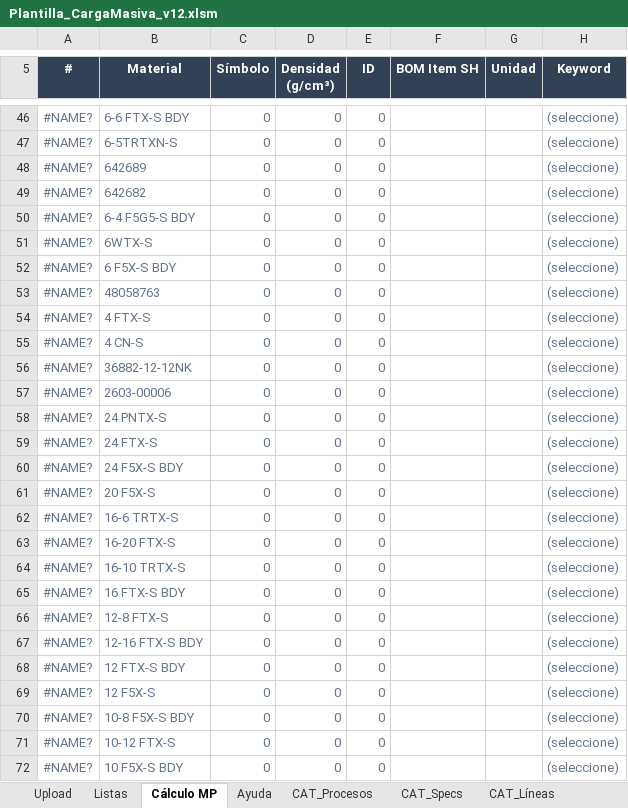
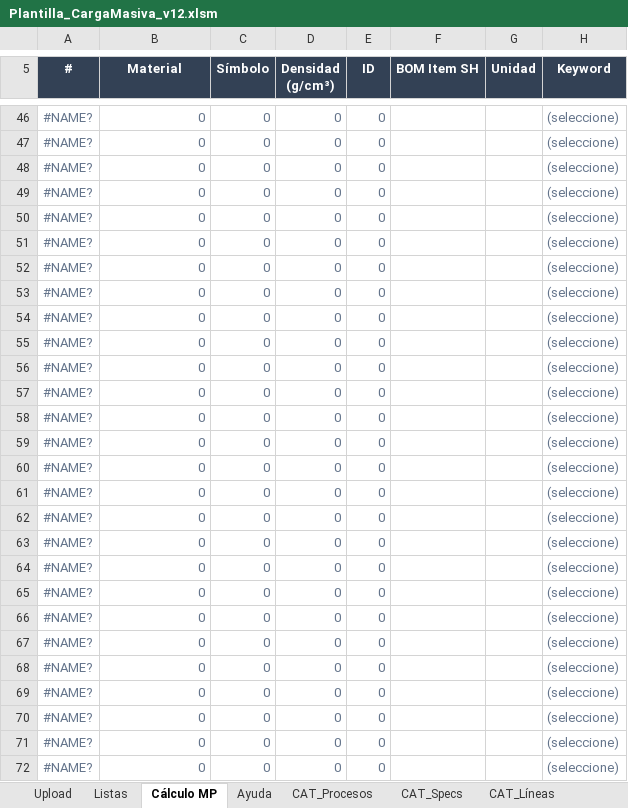
Before and after one commit to oviazcan/SteelheadAutomator, an Excel workbook: remote/templates/Plantilla_CargaMasiva_v12.xlsm, sheet Cálculo MP, drawn as a sheet; only a part is shown, gaps mark what is left out; values as stored, in another font and other column widths than the file's, no borders; the diff covers the shown part only; the diff names each change by its address in the sheet, - before the commit and + after, or states it on an @@ line.

```diff
--- a/remote/templates/Plantilla_CargaMasiva_v12.xlsm (sheet Cálculo MP)
+++ b/remote/templates/Plantilla_CargaMasiva_v12.xlsm (sheet Cálculo MP)
-B46 (Material): 6-6 FTX-S BDY
+B46 (Material): 0
-B47 (Material): 6-5TRTXN-S
+B47 (Material): 0
-B48 (Material): 642689
+B48 (Material): 0
-B49 (Material): 642682
+B49 (Material): 0
-B50 (Material): 6-4 F5G5-S BDY
+B50 (Material): 0
-B51 (Material): 6WTX-S
+B51 (Material): 0
-B52 (Material): 6 F5X-S BDY
+B52 (Material): 0
-B53 (Material): 48058763
+B53 (Material): 0
-B54 (Material): 4 FTX-S
+B54 (Material): 0
-B55 (Material): 4 CN-S
+B55 (Material): 0
-B56 (Material): 36882-12-12NK
+B56 (Material): 0
-B57 (Material): 2603-00006
+B57 (Material): 0
-B58 (Material): 24 PNTX-S
+B58 (Material): 0
-B59 (Material): 24 FTX-S
+B59 (Material): 0
-B60 (Material): 24 F5X-S BDY
+B60 (Material): 0
-B61 (Material): 20 F5X-S
+B61 (Material): 0
-B62 (Material): 16-6 TRTX-S
+B62 (Material): 0
-B63 (Material): 16-20 FTX-S
+B63 (Material): 0
-B64 (Material): 16-10 TRTX-S
+B64 (Material): 0
-B65 (Material): 16 FTX-S BDY
+B65 (Material): 0
-B66 (Material): 12-8 FTX-S
+B66 (Material): 0
-B67 (Material): 12-16 FTX-S BDY
+B67 (Material): 0
-B68 (Material): 12 FTX-S BDY
+B68 (Material): 0
-B69 (Material): 12 F5X-S
+B69 (Material): 0
-B70 (Material): 10-8 F5X-S BDY
+B70 (Material): 0
-B71 (Material): 10-12 FTX-S
+B71 (Material): 0
-B72 (Material): 10 F5X-S BDY
+B72 (Material): 0
```
Also changed, not shown: 56 edited cells elsewhere in this sheet, sheet Listas, sheet CAT_Specs, sheet Upload, sheet CAT_Procesos, formulas that keep their value, remote/templates/Plantilla_CargaMasiva_v12_compatibilidad.xlsm, 1 other file.
